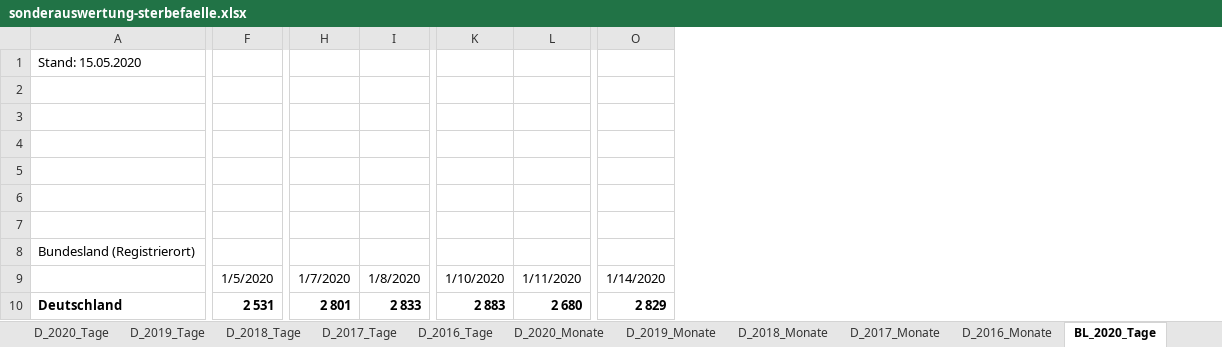
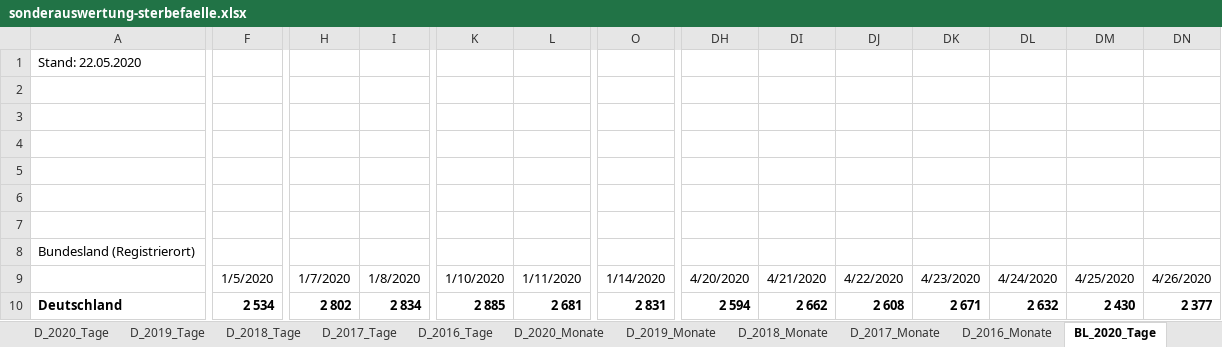
Before and after one commit to florentinkraemer/tidy-mortality, an Excel workbook: data/raw/sonderauswertung-sterbefaelle.xlsx, sheet BL_2020_Tage, drawn as a sheet; only a part is shown, gaps mark what is left out; values as stored, in another font and other column widths than the file's, no borders; the diff covers the shown part only; the diff names each change by its address in the sheet, - before the commit and + after, or states it on an @@ line.

```diff
--- a/data/raw/sonderauswertung-sterbefaelle.xlsx (sheet BL_2020_Tage)
+++ b/data/raw/sonderauswertung-sterbefaelle.xlsx (sheet BL_2020_Tage)
+column DH, rows 9-10: 4/20/2020 | 2 594
+column DI, rows 9-10: 4/21/2020 | 2 662
+column DJ, rows 9-10: 4/22/2020 | 2 608
+column DK, rows 9-10: 4/23/2020 | 2 671
+column DL, rows 9-10: 4/24/2020 | 2 632
+column DM, rows 9-10: 4/25/2020 | 2 430
+column DN, rows 9-10: 4/26/2020 | 2 377
-A1: Stand: 15.05.2020
+A1: Stand: 22.05.2020
-F10: 2 531
+F10: 2 534
-H10: 2 801
+H10: 2 802
-I10: 2 833
+I10: 2 834
-K10: 2 883
+K10: 2 885
-L10: 2 680
+L10: 2 681
-O10: 2 829
+O10: 2 831
```
Also changed, not shown: 418 edited cells elsewhere in this sheet, sheet BL_2016_2020_Wochen_AG, sheet D_2020_Tage, sheet BL_2020_Monate, sheet D_2020_Monate, sheet Titelseite, charts or pictures, 27 other files.
